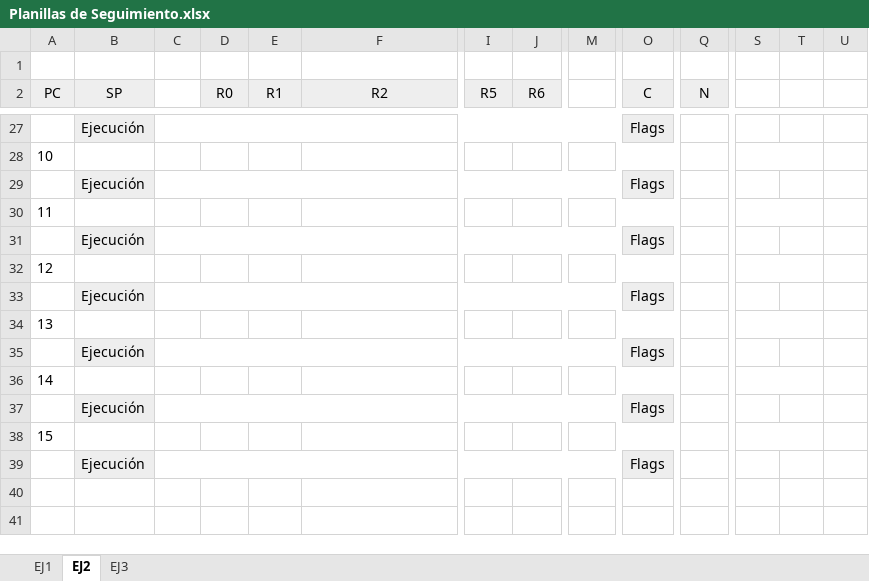
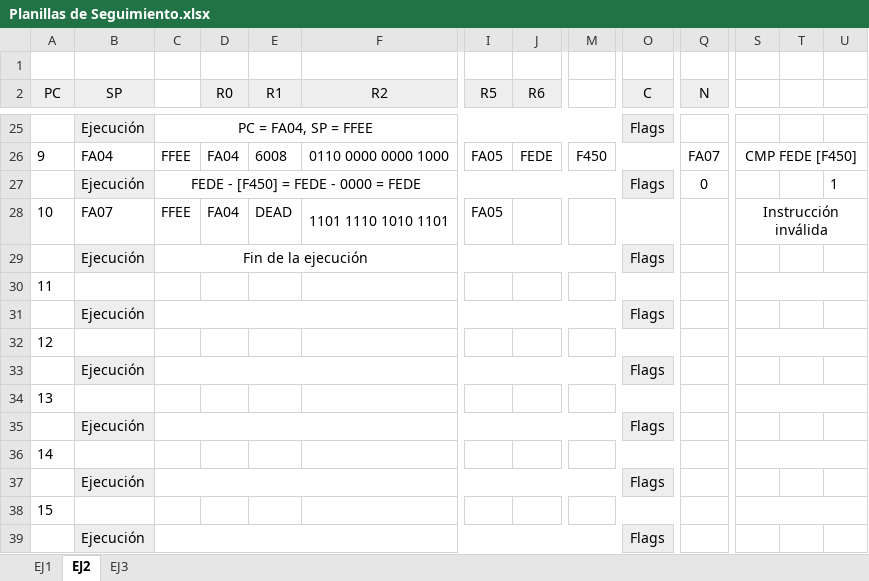
Before and after one commit to igruntplay/Orga1-Talleres, an Excel workbook: Planillas de Seguimiento.xlsx, sheet EJ2, drawn as a sheet; only a part is shown, gaps mark what is left out; values as stored, in another font and other column widths than the file's, no borders; charts and pictures not drawn; removed rows and columns are numbered as before the commit, all else as after; rows hold the shown columns only; the diff covers the shown part only; the diff names each change by its address in the sheet, - before the commit and + after, or states it on an @@ line.

```diff
--- a/Planillas de Seguimiento.xlsx (sheet EJ2)
+++ b/Planillas de Seguimiento.xlsx (sheet EJ2)
-C25: (empty)
+C25: PC = FA04, SP = FFEE
-row 28: 10
+row 26: 9 | FA04 | FFEE | FA04 | 6008 | 0110 0000 0000 1000 | FA05 | FEDE | F450 |  | FA07 | CMP FEDE [F450]
+row 27:  | Ejecución | FEDE - [F450] = FEDE - 0000 = FEDE |  |  |  |  |  |  | Flags | 0 |  |  | 1
+row 28: 10 | FA07 | FFEE | FA04 | DEAD | 1101 1110 1010 1101 | FA05 |  |  |  |  | Instrucción inválida
-C29: (empty)
+C29: Fin de la ejecución
-S30:T30 merged
+S30:U30 merged
-S32:T32 merged
+S32:U32 merged
-S34:T34 merged
+S34:U34 merged
-S36:T36 merged
+S36:U36 merged
-S38:T38 merged
+S38:U38 merged
```
Also changed, not shown: 9 added rows, 11 removed rows, 11 edited cells and merged cells elsewhere in this sheet, sheet EJ1, sheet EJ3.
